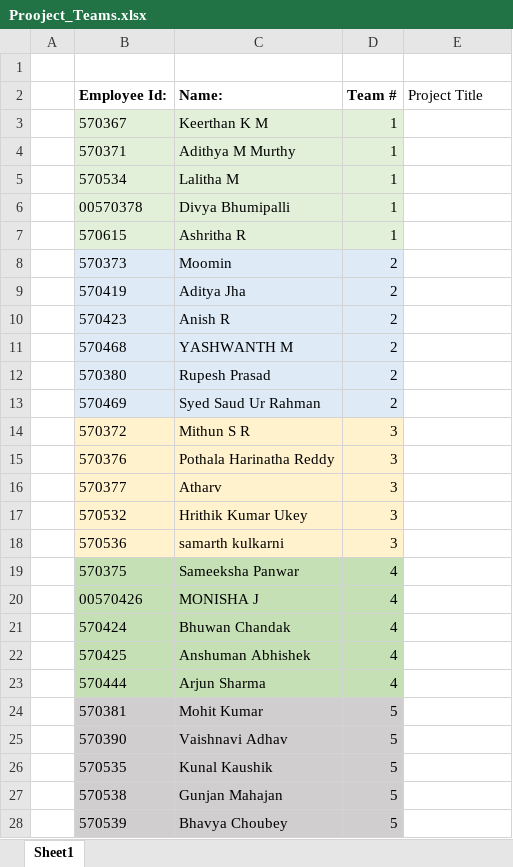
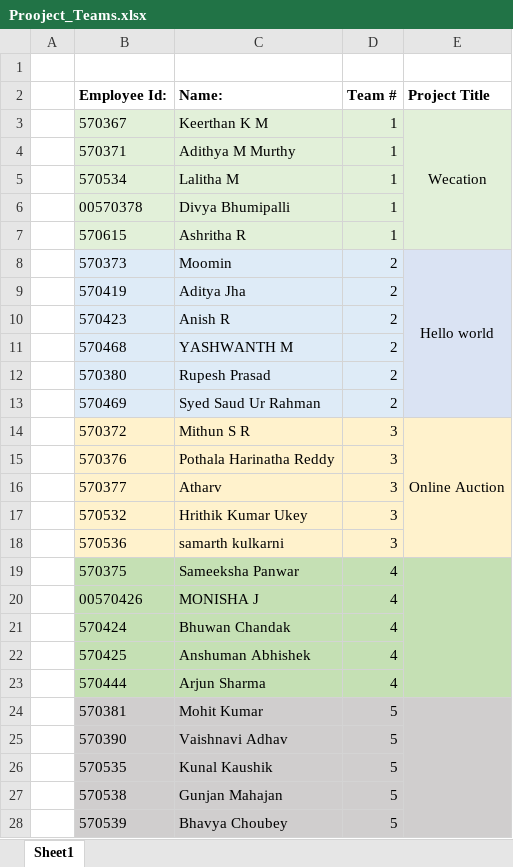
Before and after one commit to jagasia/empower2025, an Excel workbook: Projects/Prooject_Teams.xlsx, sheet Sheet1, drawn as a sheet; only a part is shown; values as stored, in another font and other column widths than the file's, no borders; the diff covers the shown part only; the diff names each change by its address in the sheet, - before the commit and + after, or states it on an @@ line.

```diff
--- a/Projects/Prooject_Teams.xlsx (sheet Sheet1)
+++ b/Projects/Prooject_Teams.xlsx (sheet Sheet1)
-E2 bold: off
+E2 bold: on
-E3 (Project Title): (empty)
+E3 (Project Title): Wecation
-E3:E7 fill: none
+E3:E7 fill: #E2F0D9
+E3:E7 merged
-E8 (Project Title): (empty)
+E8 (Project Title): Hello world
-E8:E13 fill: none
+E8:E13 fill: #DAE3F3
+E8:E13 merged
-E14 (Project Title): (empty)
+E14 (Project Title): Online Auction
-E14:E18 fill: none
+E14:E18 fill: #FFF2CC
+E14:E18 merged
-E19:E23 fill: none
+E19:E23 fill: #C5E0B4
+E19:E23 merged
-E24:E28 fill: none
+E24:E28 fill: #D0CECE
+E24:E28 merged
```
Also changed, not shown: 1 edited cell, cell formats and merged cells elsewhere in this sheet, 21 other files.
